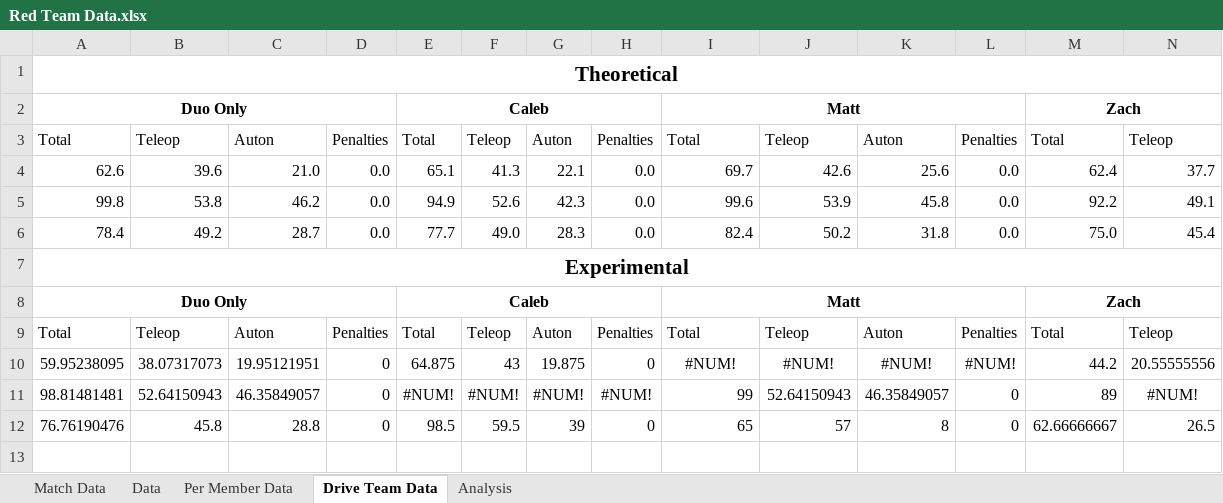
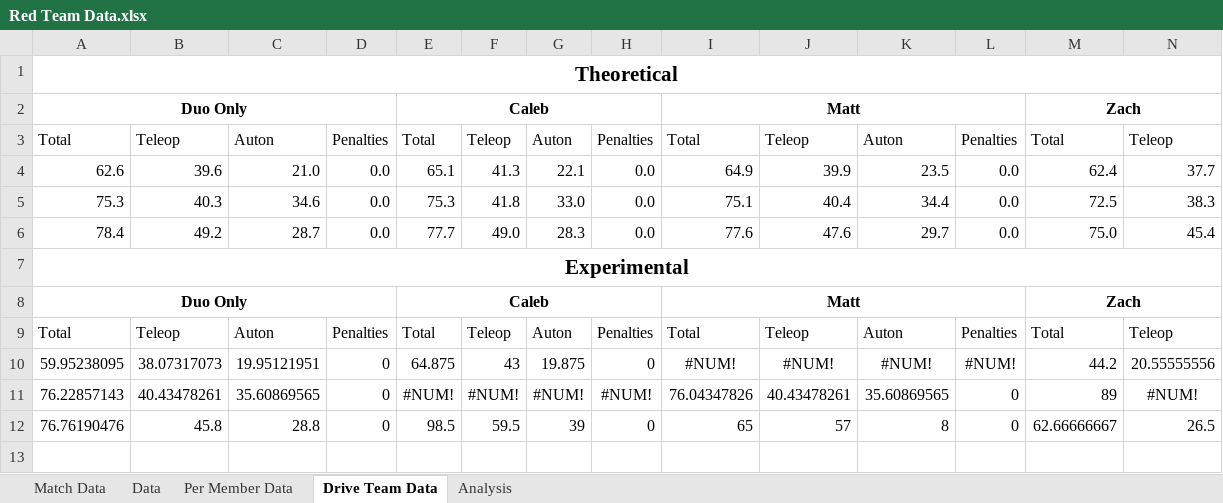
Before and after one commit to mahall05/FTCStats, an Excel workbook: Red Team Data.xlsx, sheet Drive Team Data, drawn as a sheet; only a part is shown; values as stored, in another font and other column widths than the file's, no borders; conditional formats not drawn; removed rows and columns are numbered as before the commit, all else as after; rows hold the shown columns only; the diff names each change by its address in the sheet, - before the commit and + after, or states it on an @@ line.

Commit message:
Oh also apparently the data saves without having to open the spreadsheet, so that's a win

```diff
--- a/Red Team Data.xlsx (sheet Drive Team Data)
+++ b/Red Team Data.xlsx (sheet Drive Team Data)
-I4: 69.7
+I4: 64.9
-J4: 42.6
+J4: 39.9
-K4: 25.6
+K4: 23.5
-row 5: 99.8 | 53.8 | 46.2 | 0.0 | 94.9 | 52.6 | 42.3 | 0.0 | 99.6 | 53.9 | 45.8 | 0.0 | 92.2 | 49.1
+row 5: 75.3 | 40.3 | 34.6 | 0.0 | 75.3 | 41.8 | 33.0 | 0.0 | 75.1 | 40.4 | 34.4 | 0.0 | 72.5 | 38.3
-I6: 82.4
+I6: 77.6
-J6: 50.2
+J6: 47.6
-K6: 31.8
+K6: 29.7
-A11: 98.81481481
+A11: 76.22857143
-B11: 52.64150943
+B11: 40.43478261
-C11: 46.35849057
+C11: 35.60869565
-I11: 99
+I11: 76.04347826
-J11: 52.64150943
+J11: 40.43478261
-K11: 46.35849057
+K11: 35.60869565
```
Also changed, not shown: sheet Per Member Data, charts or pictures, 2 other files.
